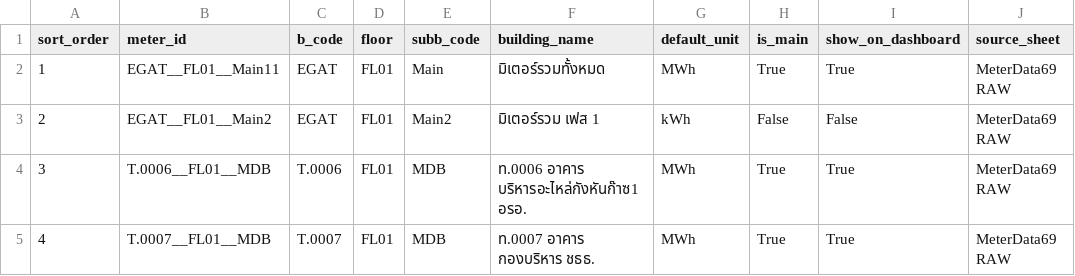
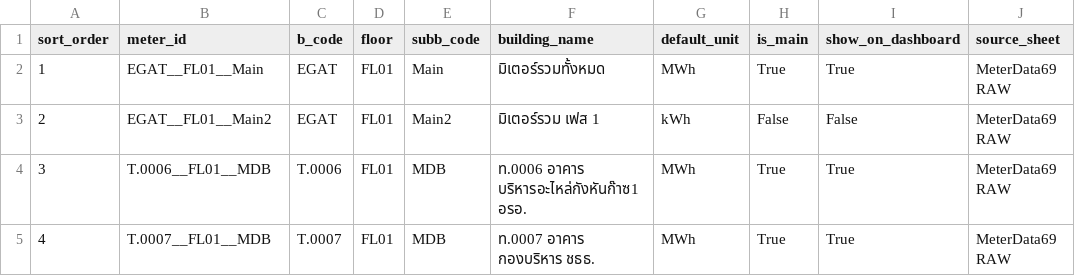
Before and after one commit to chayanee27/oil, a CSV file: data/meter_master.csv, drawn as a sheet; only a part is shown.

Commit message:
Update meter_master.csv

```diff
--- a/data/meter_master.csv
+++ b/data/meter_master.csv
@@ -1,3 +1,3 @@
 sort_order,meter_id,b_code,floor,subb_code,building_name,default_unit,is_main,show_on_dashboard,source_sheet
-1,EGAT__FL01__Main11,EGAT,FL01,Main,มิเตอร์รวมทั้งหมด,MWh,True,True,MeterData69 RAW
+1,EGAT__FL01__Main,EGAT,FL01,Main,มิเตอร์รวมทั้งหมด,MWh,True,True,MeterData69 RAW
 2,EGAT__FL01__Main2,EGAT,FL01,Main2,มิเตอร์รวม เฟส 1,kWh,False,False,MeterData69 RAW
```
